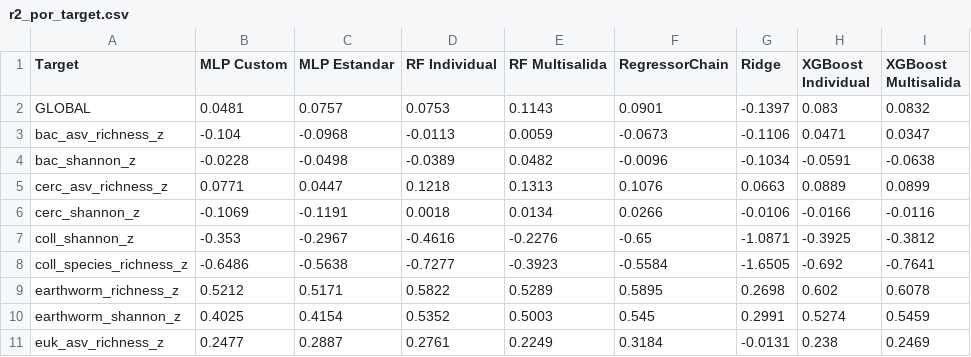
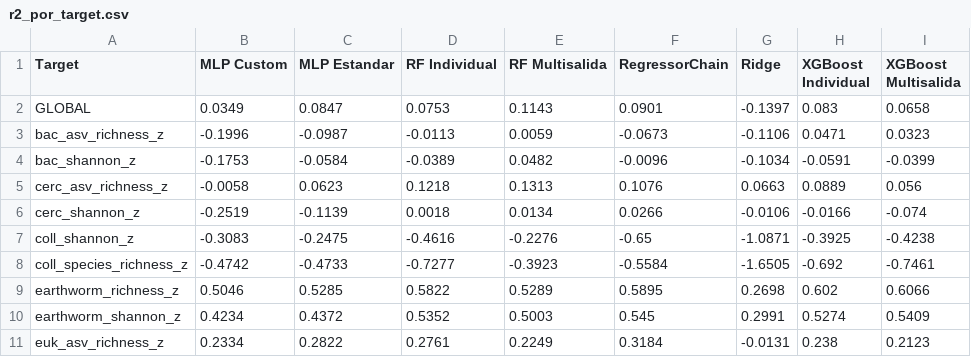
Before and after one commit to Akanenosketch/TFG-SOB4ES, a CSV file: output/r2_por_target.csv, drawn as a sheet; only a part is shown; the diff covers the shown part only.

```diff
--- a/output/r2_por_target.csv
+++ b/output/r2_por_target.csv
@@ -1,11 +1,11 @@
 Target,MLP Custom,MLP Estandar,RF Individual,RF Multisalida,RegressorChain,Ridge,XGBoost Individual,XGBoost Multisalida
-GLOBAL,0.0481,0.0757,0.0753,0.1143,0.0901,-0.1397,0.083,0.0832
-bac_asv_richness_z,-0.104,-0.0968,-0.0113,0.0059,-0.0673,-0.1106,0.0471,0.0347
-bac_shannon_z,-0.0228,-0.0498,-0.0389,0.0482,-0.0096,-0.1034,-0.0591,-0.0638
-cerc_asv_richness_z,0.0771,0.0447,0.1218,0.1313,0.1076,0.0663,0.0889,0.0899
-cerc_shannon_z,-0.1069,-0.1191,0.0018,0.0134,0.0266,-0.0106,-0.0166,-0.0116
-coll_shannon_z,-0.353,-0.2967,-0.4616,-0.2276,-0.65,-1.0871,-0.3925,-0.3812
-coll_species_richness_z,-0.6486,-0.5638,-0.7277,-0.3923,-0.5584,-1.6505,-0.692,-0.7641
-earthworm_richness_z,0.5212,0.5171,0.5822,0.5289,0.5895,0.2698,0.602,0.6078
-earthworm_shannon_z,0.4025,0.4154,0.5352,0.5003,0.545,0.2991,0.5274,0.5459
-euk_asv_richness_z,0.2477,0.2887,0.2761,0.2249,0.3184,-0.0131,0.238,0.2469
+GLOBAL,0.0349,0.0847,0.0753,0.1143,0.0901,-0.1397,0.083,0.0658
+bac_asv_richness_z,-0.1996,-0.0987,-0.0113,0.0059,-0.0673,-0.1106,0.0471,0.0323
+bac_shannon_z,-0.1753,-0.0584,-0.0389,0.0482,-0.0096,-0.1034,-0.0591,-0.0399
+cerc_asv_richness_z,-0.0058,0.0623,0.1218,0.1313,0.1076,0.0663,0.0889,0.056
+cerc_shannon_z,-0.2519,-0.1139,0.0018,0.0134,0.0266,-0.0106,-0.0166,-0.074
+coll_shannon_z,-0.3083,-0.2475,-0.4616,-0.2276,-0.65,-1.0871,-0.3925,-0.4238
+coll_species_richness_z,-0.4742,-0.4733,-0.7277,-0.3923,-0.5584,-1.6505,-0.692,-0.7461
+earthworm_richness_z,0.5046,0.5285,0.5822,0.5289,0.5895,0.2698,0.602,0.6066
+earthworm_shannon_z,0.4234,0.4372,0.5352,0.5003,0.545,0.2991,0.5274,0.5409
+euk_asv_richness_z,0.2334,0.2822,0.2761,0.2249,0.3184,-0.0131,0.238,0.2123
```
Also changed, not shown: 36 edited cells elsewhere in this file, output/comparacion_global.csv, output/kappa_por_target.csv, 1 other file.
